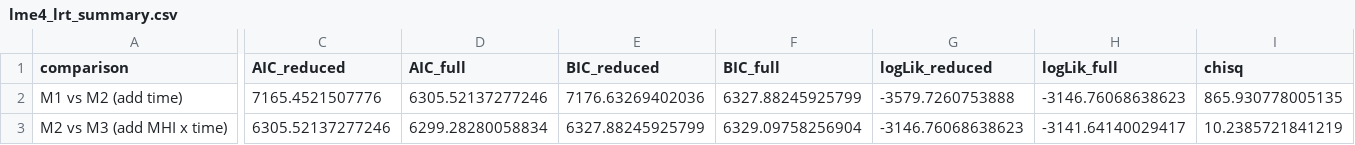
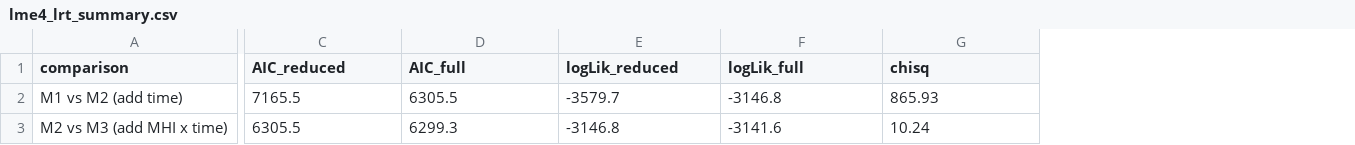
Before and after one commit to JimWallace/SPHS-Salary-Analysis, a CSV file: analysis_output/lme4_lrt_summary.csv, drawn as a sheet; only a part is shown, gaps mark what is left out; removed rows and columns are numbered as before the commit, all else as after; the diff covers the shown part only; the diff names each change by its address in the sheet, - before the commit and + after, or states it on an @@ line.

```diff
--- a/analysis_output/lme4_lrt_summary.csv
+++ b/analysis_output/lme4_lrt_summary.csv
-column E (BIC_reduced), rows 2-3: 7176.63269402036 | 6327.88245925799
-column F (BIC_full), rows 2-3: 6327.88245925799 | 6329.09758256904
-C2 (AIC_reduced): 7165.4521507776
+C2 (AIC_reduced): 7165.5
-D2 (AIC_full): 6305.52137277246
+D2 (AIC_full): 6305.5
-E2 (logLik_reduced): -3579.7260753888
+E2 (logLik_reduced): -3579.7
-F2 (logLik_full): -3146.76068638623
+F2 (logLik_full): -3146.8
-G2 (chisq): 865.930778005135
+G2 (chisq): 865.93
-C3 (AIC_reduced): 6305.52137277246
+C3 (AIC_reduced): 6305.5
-D3 (AIC_full): 6299.28280058834
+D3 (AIC_full): 6299.3
-E3 (logLik_reduced): -3146.76068638623
+E3 (logLik_reduced): -3146.8
-F3 (logLik_full): -3141.64140029417
+F3 (logLik_full): -3141.6
-G3 (chisq): 10.2385721841219
+G3 (chisq): 10.24
```
Also changed, not shown: 2 edited cells elsewhere in this file, analysis_output/lme4_growth_model_summary.csv, 1 other file.
